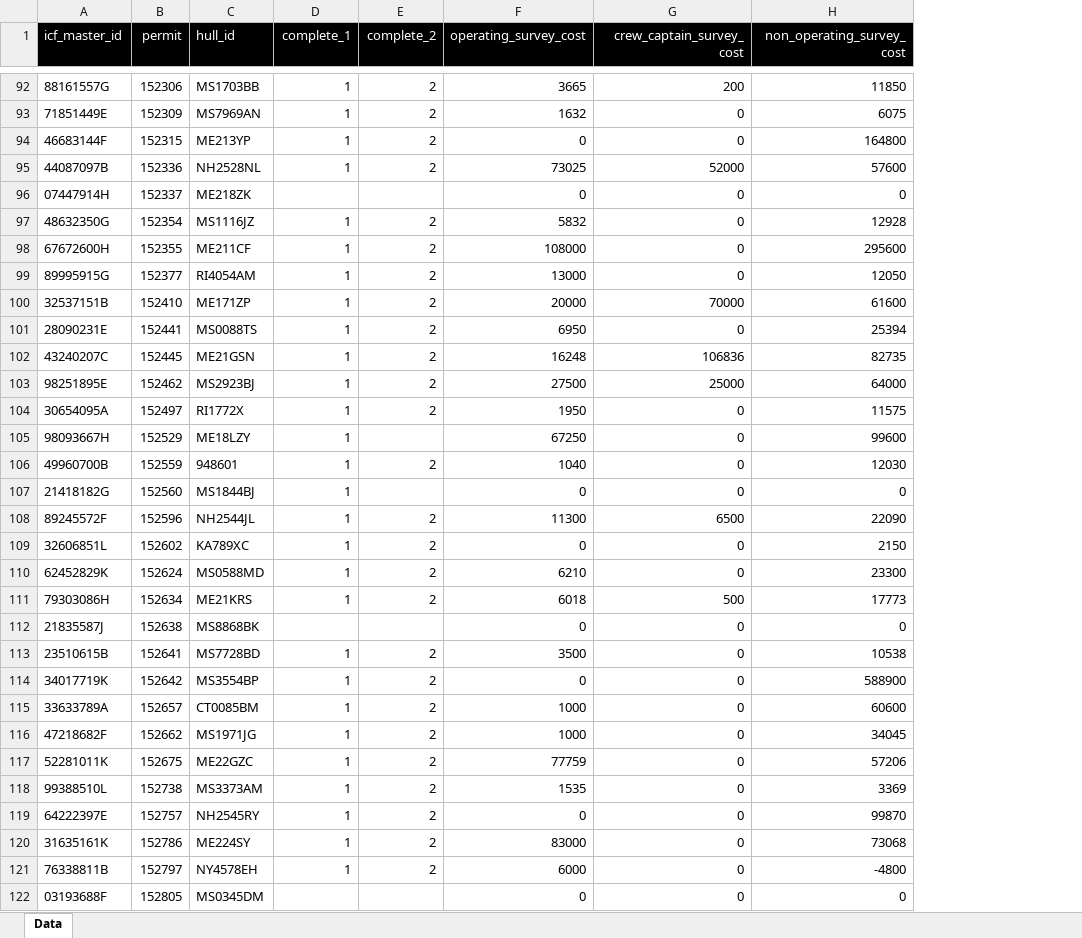
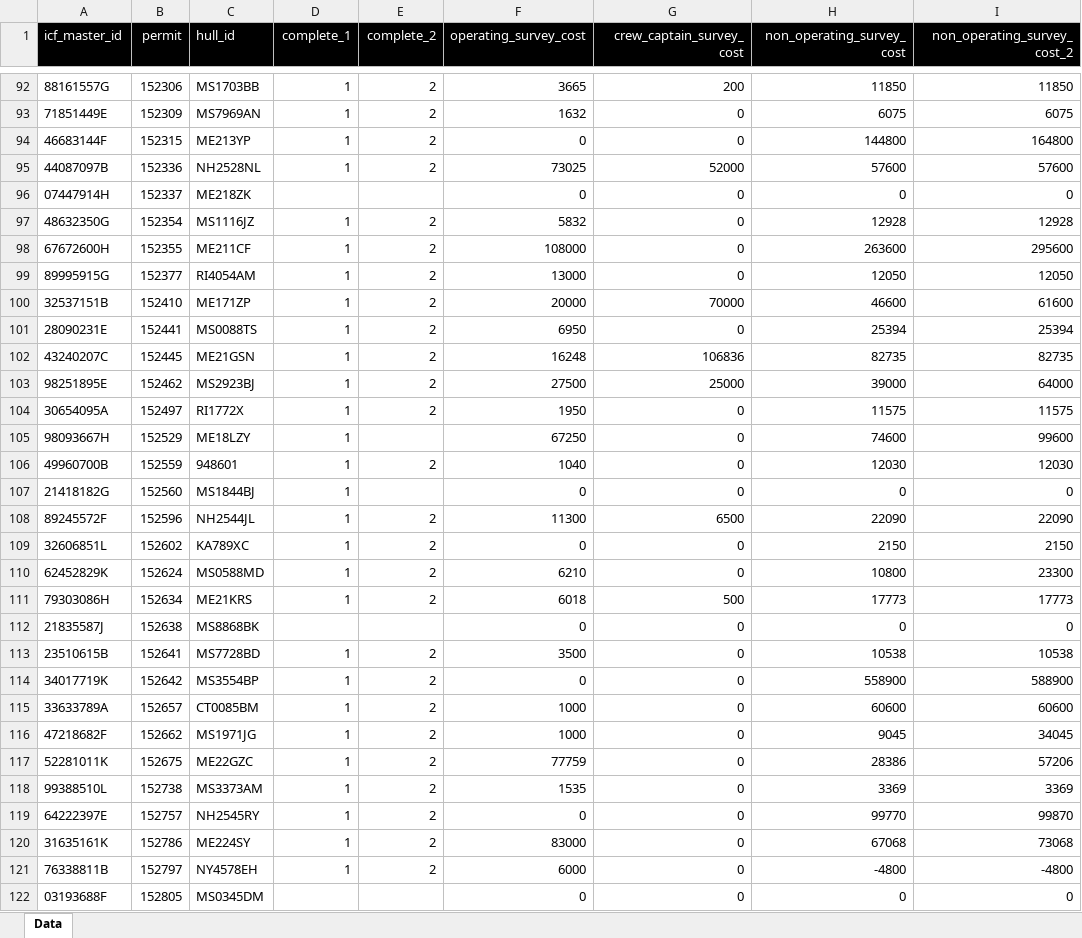
Before and after one commit to Ardini-NOAA/2022_Vessel_Profit_Snapshots, an Excel workbook: scripts_datasets_to_generate_input_files/(2) Survey_Costs/Data/final_survey_costs.xlsx, sheet Data, drawn as a sheet; only a part is shown, gaps mark what is left out; values as stored, in another font and other column widths than the file's, no borders; the diff covers the shown part only; the diff names each change by its address in the sheet, - before the commit and + after, or states it on an @@ line.

```diff
--- a/scripts_datasets_to_generate_input_files/(2) Survey_Costs/Data/final_survey_costs.xlsx (sheet Data)
+++ b/scripts_datasets_to_generate_input_files/(2) Survey_Costs/Data/final_survey_costs.xlsx (sheet Data)
+column I (non_operating_survey_cost_2), rows 92-122: 11850 | 6075 | 164800 | 57600 | 0 | 12928 | 295600 | 12050 | 61600 | 25394 | 82735 | 64000 | 11575 | 99600 | 12030 | 0 | 22090 | 2150 | 23300 | 17773 | 0 | 10538 | 588900 | 60600 | 34045 | 57206 | 3369 | 99870 | 73068 | -4800 | 0
-H94 (non_operating_survey_cost): 164800
+H94 (non_operating_survey_cost): 144800
-H98 (non_operating_survey_cost): 295600
+H98 (non_operating_survey_cost): 263600
-H100 (non_operating_survey_cost): 61600
+H100 (non_operating_survey_cost): 46600
-H103 (non_operating_survey_cost): 64000
+H103 (non_operating_survey_cost): 39000
-H105 (non_operating_survey_cost): 99600
+H105 (non_operating_survey_cost): 74600
-H110 (non_operating_survey_cost): 23300
+H110 (non_operating_survey_cost): 10800
-H114 (non_operating_survey_cost): 588900
+H114 (non_operating_survey_cost): 558900
-H116 (non_operating_survey_cost): 34045
+H116 (non_operating_survey_cost): 9045
-H117 (non_operating_survey_cost): 57206
+H117 (non_operating_survey_cost): 28386
-H119 (non_operating_survey_cost): 99870
+H119 (non_operating_survey_cost): 99770
-H120 (non_operating_survey_cost): 73068
+H120 (non_operating_survey_cost): 67068
```
Also changed, not shown: 111 edited cells elsewhere in this sheet, scripts_datasets_to_generate_input_files/(1) Revenues/Data/final_revenue.xlsx, scripts_datasets_to_generate_input_files/(4) Depreciation/Data/final_depreciation.xlsx, 38 other files.
